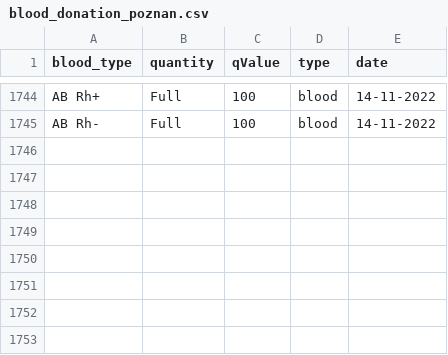
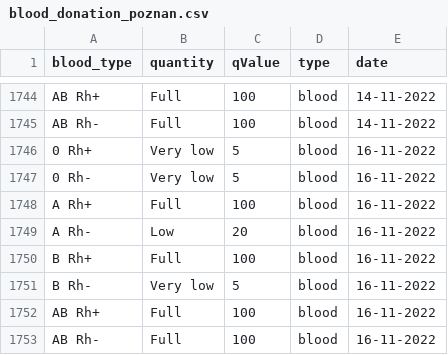
Before and after one commit to sjerzykiewicz/blood_donations_analysis, a CSV file: data/blood_donation_poznan.csv, drawn as a sheet; only a part is shown, gaps mark what is left out; the diff names each change by its address in the sheet, - before the commit and + after, or states it on an @@ line.

```diff
--- a/data/blood_donation_poznan.csv
+++ b/data/blood_donation_poznan.csv
+row 1746: 0 Rh+ | Very low | 5 | blood | 16-11-2022
+row 1747: 0 Rh- | Very low | 5 | blood | 16-11-2022
+row 1748: A Rh+ | Full | 100 | blood | 16-11-2022
+row 1749: A Rh- | Low | 20 | blood | 16-11-2022
+row 1750: B Rh+ | Full | 100 | blood | 16-11-2022
+row 1751: B Rh- | Very low | 5 | blood | 16-11-2022
+row 1752: AB Rh+ | Full | 100 | blood | 16-11-2022
+row 1753: AB Rh- | Full | 100 | blood | 16-11-2022
```
Also changed, not shown: data/blood_donation_warsaw.csv, 1 other file.
